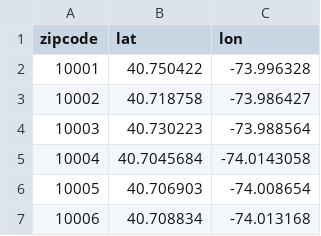
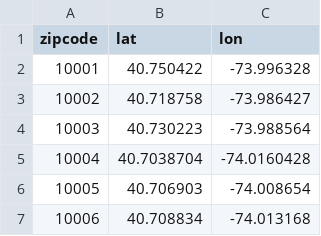
Before and after one commit to jbrnbrg/nycems, a CSV file: nycziptags.csv, drawn as a sheet; only a part is shown.

Commit message:
repair 10004

```diff
--- a/nycziptags.csv
+++ b/nycziptags.csv
@@ -4,3 +4,3 @@ zipcode,lat,lon
 10003,40.730223,-73.988564
-10004,40.7045684,-74.0143058
+10004,40.7038704,-74.0160428
 10005,40.706903,-74.008654
```
